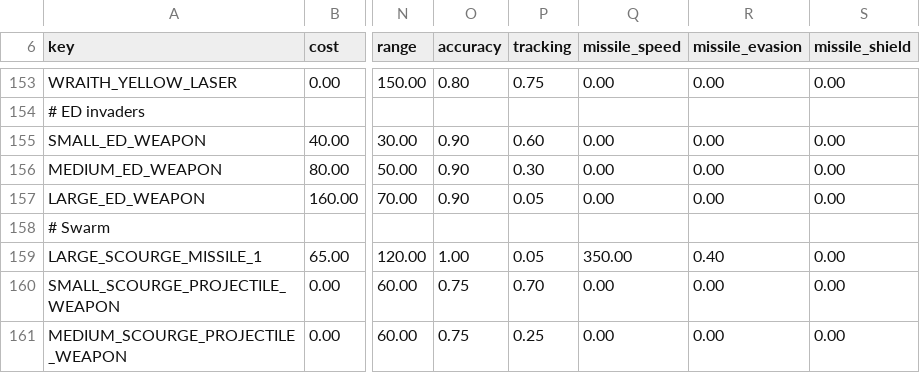
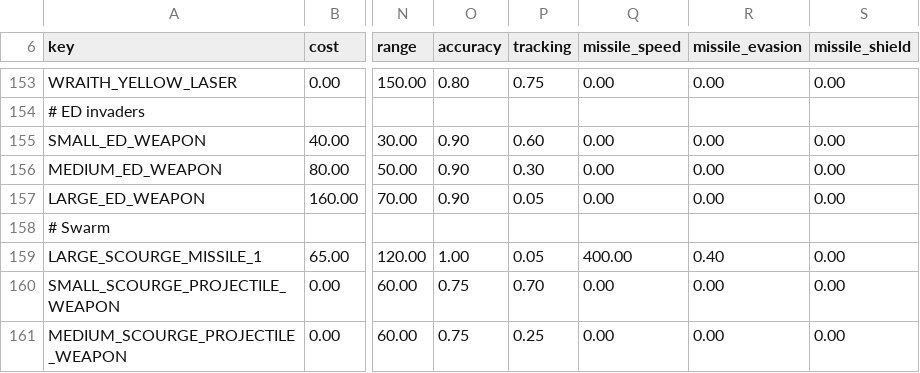
Before and after one commit to jonjowett/stellaris_mods, a CSV file: arc_emitter_miniaturization/vanilla_files/common/component_templates/weapon_components.csv, drawn as a sheet; only a part is shown, gaps mark what is left out; the diff covers the shown part only; the diff names each change by its address in the sheet, - before the commit and + after, or states it on an @@ line.

```diff
--- a/arc_emitter_miniaturization/vanilla_files/common/component_templates/weapon_components.csv
+++ b/arc_emitter_miniaturization/vanilla_files/common/component_templates/weapon_components.csv
-Q159 (missile_speed): 350.00
+Q159 (missile_speed): 400.00
```
Also changed, not shown: 52 edited cells elsewhere in this file, 1 other file.
